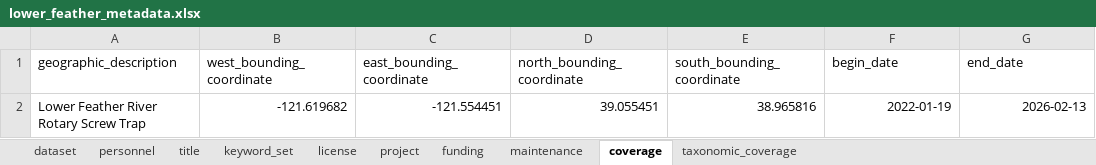
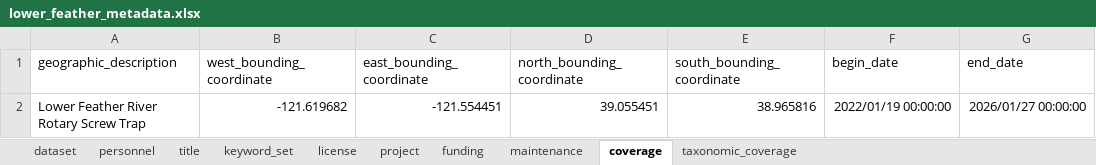
Before and after one commit to SRJPE/jpe-lower-feather-edi, an Excel workbook: data-raw/metadata/lower_feather_metadata.xlsx, sheet coverage, drawn as a sheet; values as stored, in another font and other column widths than the file's, no borders; the diff names each change by its address in the sheet, - before the commit and + after, or states it on an @@ line.

```diff
--- a/data-raw/metadata/lower_feather_metadata.xlsx (sheet coverage)
+++ b/data-raw/metadata/lower_feather_metadata.xlsx (sheet coverage)
-F2 (begin_date): 2022-01-19
+F2 (begin_date): 2022/01/19 00:00:00
-G2 (end_date): 2026-02-13
+G2 (end_date): 2026/01/27 00:00:00
```
Also changed, not shown: sheet personnel, sheet project, sheet taxonomic_coverage, sheet license, sheet keyword_set, sheet funding, 2 more sheets, 8 other files.
